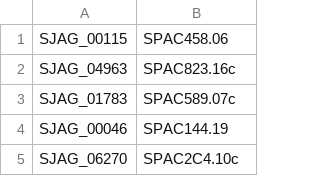
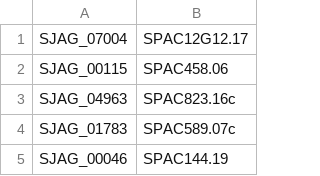
Before and after one commit to japonicusdb/japonicus-curation, a TSV file: manual_pombe_orthologs.tsv, drawn as a sheet; only a part is shown; the shorter side is filled out with more unchanged rows; the diff names each change by its address in the sheet, - before the commit and + after, or states it on an @@ line.

Commit message:
SJAG_07004 SPAC12G12.17

```diff
--- a/manual_pombe_orthologs.tsv
+++ b/manual_pombe_orthologs.tsv
+row 1: SJAG_07004 | SPAC12G12.17
```
